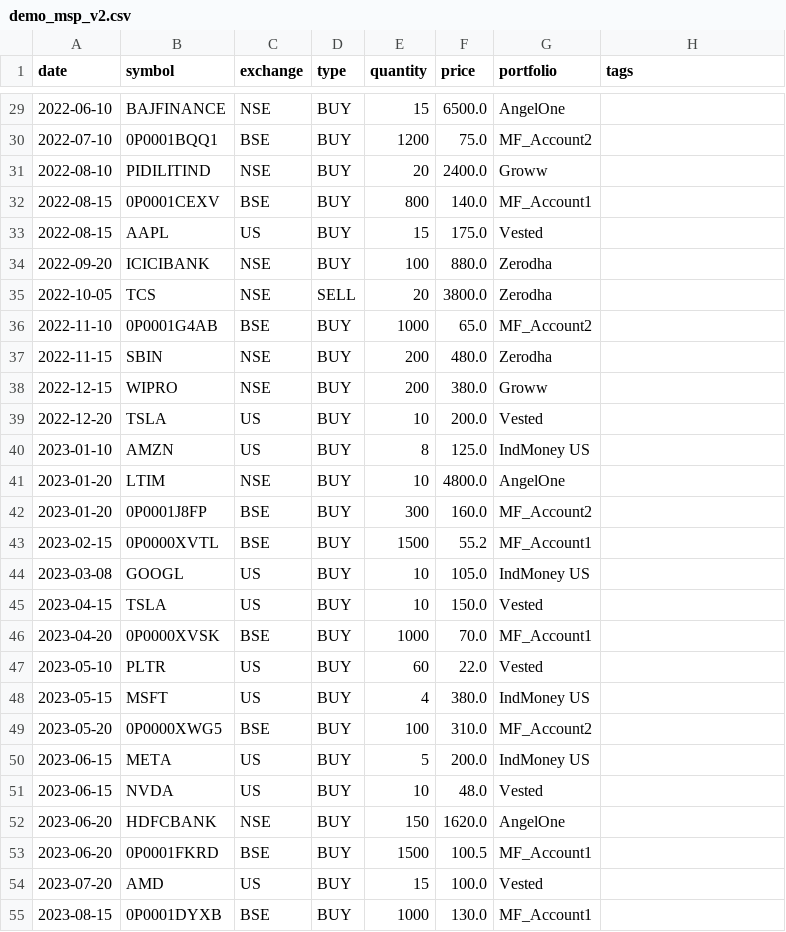
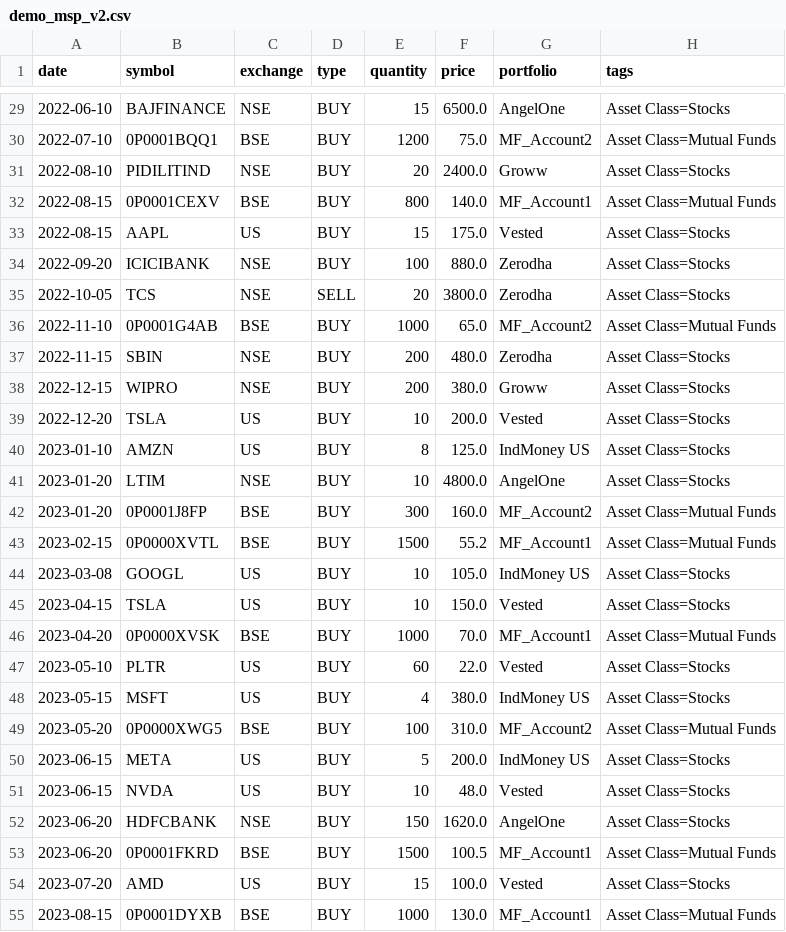
Before and after one commit to Vikash2008/stock-analyzer, a CSV file: data/demo_msp_v2.csv, drawn as a sheet; only a part is shown, gaps mark what is left out; the diff covers the shown part only.

Commit message:
Sign-out modal copy simplified, demo CSV tagged into Stocks/Mutual Funds buckets — 2026-08-13

```diff
--- a/data/demo_msp_v2.csv
+++ b/data/demo_msp_v2.csv
@@ -29,27 +29,27 @@ date,symbol,exchange,type,quantity,price,portfolio,tags
-2022-06-10,BAJFINANCE,NSE,BUY,15,6500.0,AngelOne,
-2022-07-10,0P0001BQQ1,BSE,BUY,1200,75.0,MF_Account2,
-2022-08-10,PIDILITIND,NSE,BUY,20,2400.0,Groww,
-2022-08-15,0P0001CEXV,BSE,BUY,800,140.0,MF_Account1,
-2022-08-15,AAPL,US,BUY,15,175.0,Vested,
-2022-09-20,ICICIBANK,NSE,BUY,100,880.0,Zerodha,
-2022-10-05,TCS,NSE,SELL,20,3800.0,Zerodha,
-2022-11-10,0P0001G4AB,BSE,BUY,1000,65.0,MF_Account2,
-2022-11-15,SBIN,NSE,BUY,200,480.0,Zerodha,
-2022-12-15,WIPRO,NSE,BUY,200,380.0,Groww,
-2022-12-20,TSLA,US,BUY,10,200.0,Vested,
-2023-01-10,AMZN,US,BUY,8,125.0,IndMoney US,
-2023-01-20,LTIM,NSE,BUY,10,4800.0,AngelOne,
-2023-01-20,0P0001J8FP,BSE,BUY,300,160.0,MF_Account2,
-2023-02-15,0P0000XVTL,BSE,BUY,1500,55.2,MF_Account1,
-2023-03-08,GOOGL,US,BUY,10,105.0,IndMoney US,
-2023-04-15,TSLA,US,BUY,10,150.0,Vested,
-2023-04-20,0P0000XVSK,BSE,BUY,1000,70.0,MF_Account1,
-2023-05-10,PLTR,US,BUY,60,22.0,Vested,
-2023-05-15,MSFT,US,BUY,4,380.0,IndMoney US,
-2023-05-20,0P0000XWG5,BSE,BUY,100,310.0,MF_Account2,
-2023-06-15,META,US,BUY,5,200.0,IndMoney US,
-2023-06-15,NVDA,US,BUY,10,48.0,Vested,
-2023-06-20,HDFCBANK,NSE,BUY,150,1620.0,AngelOne,
-2023-06-20,0P0001FKRD,BSE,BUY,1500,100.5,MF_Account1,
-2023-07-20,AMD,US,BUY,15,100.0,Vested,
-2023-08-15,0P0001DYXB,BSE,BUY,1000,130.0,MF_Account1,
+2022-06-10,BAJFINANCE,NSE,BUY,15,6500.0,AngelOne,Asset Class=Stocks
+2022-07-10,0P0001BQQ1,BSE,BUY,1200,75.0,MF_Account2,Asset Class=Mutual Funds
+2022-08-10,PIDILITIND,NSE,BUY,20,2400.0,Groww,Asset Class=Stocks
+2022-08-15,0P0001CEXV,BSE,BUY,800,140.0,MF_Account1,Asset Class=Mutual Funds
+2022-08-15,AAPL,US,BUY,15,175.0,Vested,Asset Class=Stocks
+2022-09-20,ICICIBANK,NSE,BUY,100,880.0,Zerodha,Asset Class=Stocks
+2022-10-05,TCS,NSE,SELL,20,3800.0,Zerodha,Asset Class=Stocks
+2022-11-10,0P0001G4AB,BSE,BUY,1000,65.0,MF_Account2,Asset Class=Mutual Funds
+2022-11-15,SBIN,NSE,BUY,200,480.0,Zerodha,Asset Class=Stocks
+2022-12-15,WIPRO,NSE,BUY,200,380.0,Groww,Asset Class=Stocks
+2022-12-20,TSLA,US,BUY,10,200.0,Vested,Asset Class=Stocks
+2023-01-10,AMZN,US,BUY,8,125.0,IndMoney US,Asset Class=Stocks
+2023-01-20,LTIM,NSE,BUY,10,4800.0,AngelOne,Asset Class=Stocks
+2023-01-20,0P0001J8FP,BSE,BUY,300,160.0,MF_Account2,Asset Class=Mutual Funds
+2023-02-15,0P0000XVTL,BSE,BUY,1500,55.2,MF_Account1,Asset Class=Mutual Funds
+2023-03-08,GOOGL,US,BUY,10,105.0,IndMoney US,Asset Class=Stocks
+2023-04-15,TSLA,US,BUY,10,150.0,Vested,Asset Class=Stocks
+2023-04-20,0P0000XVSK,BSE,BUY,1000,70.0,MF_Account1,Asset Class=Mutual Funds
+2023-05-10,PLTR,US,BUY,60,22.0,Vested,Asset Class=Stocks
+2023-05-15,MSFT,US,BUY,4,380.0,IndMoney US,Asset Class=Stocks
+2023-05-20,0P0000XWG5,BSE,BUY,100,310.0,MF_Account2,Asset Class=Mutual Funds
+2023-06-15,META,US,BUY,5,200.0,IndMoney US,Asset Class=Stocks
+2023-06-15,NVDA,US,BUY,10,48.0,Vested,Asset Class=Stocks
+2023-06-20,HDFCBANK,NSE,BUY,150,1620.0,AngelOne,Asset Class=Stocks
+2023-06-20,0P0001FKRD,BSE,BUY,1500,100.5,MF_Account1,Asset Class=Mutual Funds
+2023-07-20,AMD,US,BUY,15,100.0,Vested,Asset Class=Stocks
+2023-08-15,0P0001DYXB,BSE,BUY,1000,130.0,MF_Account1,Asset Class=Mutual Funds
```
Also changed, not shown: 44 edited cells elsewhere in this file, 1 other file.
